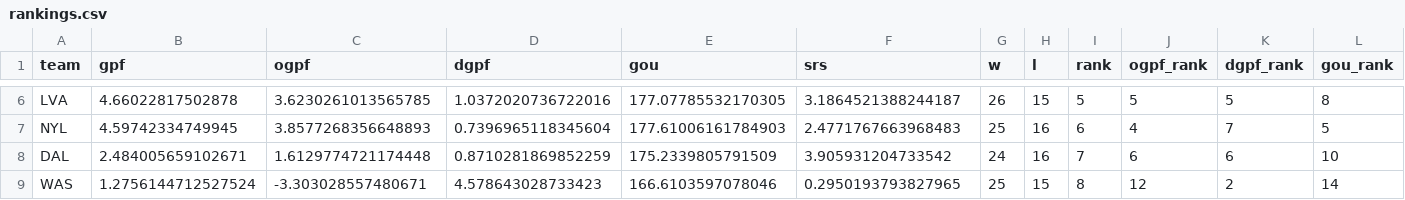
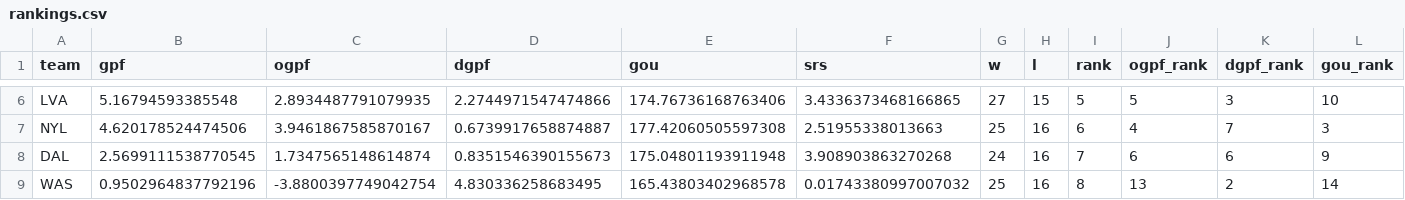
Before and after one commit to k-maaker/wnba-rankings, a CSV file: docs/rankings.csv, drawn as a sheet; only a part is shown, gaps mark what is left out; the diff covers the shown part only; the diff names each change by its address in the sheet, - before the commit and + after, or states it on an @@ line.

```diff
--- a/docs/rankings.csv
+++ b/docs/rankings.csv
-B6 (gpf): 4.66022817502878
+B6 (gpf): 5.16794593385548
-C6 (ogpf): 3.6230261013565785
+C6 (ogpf): 2.8934487791079935
-D6 (dgpf): 1.0372020736722016
+D6 (dgpf): 2.2744971547474866
-E6 (gou): 177.07785532170305
+E6 (gou): 174.76736168763406
-F6 (srs): 3.1864521388244187
+F6 (srs): 3.4336373468166865
-G6 (w): 26
+G6 (w): 27
-K6 (dgpf_rank): 5
+K6 (dgpf_rank): 3
-L6 (gou_rank): 8
+L6 (gou_rank): 10
-B7 (gpf): 4.59742334749945
+B7 (gpf): 4.620178524474506
-C7 (ogpf): 3.8577268356648893
+C7 (ogpf): 3.9461867585870167
-D7 (dgpf): 0.7396965118345604
+D7 (dgpf): 0.6739917658874887
-E7 (gou): 177.61006161784903
+E7 (gou): 177.42060505597308
-F7 (srs): 2.4771767663968483
+F7 (srs): 2.51955338013663
-L7 (gou_rank): 5
+L7 (gou_rank): 3
-B8 (gpf): 2.484005659102671
+B8 (gpf): 2.5699111538770545
-C8 (ogpf): 1.6129774721174448
+C8 (ogpf): 1.7347565148614874
-D8 (dgpf): 0.8710281869852259
+D8 (dgpf): 0.8351546390155673
-E8 (gou): 175.2339805791509
+E8 (gou): 175.04801193911948
-F8 (srs): 3.905931204733542
+F8 (srs): 3.908903863270268
-L8 (gou_rank): 10
+L8 (gou_rank): 9
-B9 (gpf): 1.2756144712527524
+B9 (gpf): 0.9502964837792196
-C9 (ogpf): -3.303028557480671
+C9 (ogpf): -3.8800397749042754
-D9 (dgpf): 4.578643028733423
+D9 (dgpf): 4.830336258683495
-E9 (gou): 166.6103597078046
+E9 (gou): 165.43803402968578
-F9 (srs): 0.2950193793827965
+F9 (srs): 0.01743380997007032
-H9 (l): 15
+H9 (l): 16
-J9 (ogpf_rank): 12
+J9 (ogpf_rank): 13
```
Also changed, not shown: 2 added rows, 2 removed rows and 71 edited cells elsewhere in this file, data/games.csv, data/history.csv, 3 other files.
